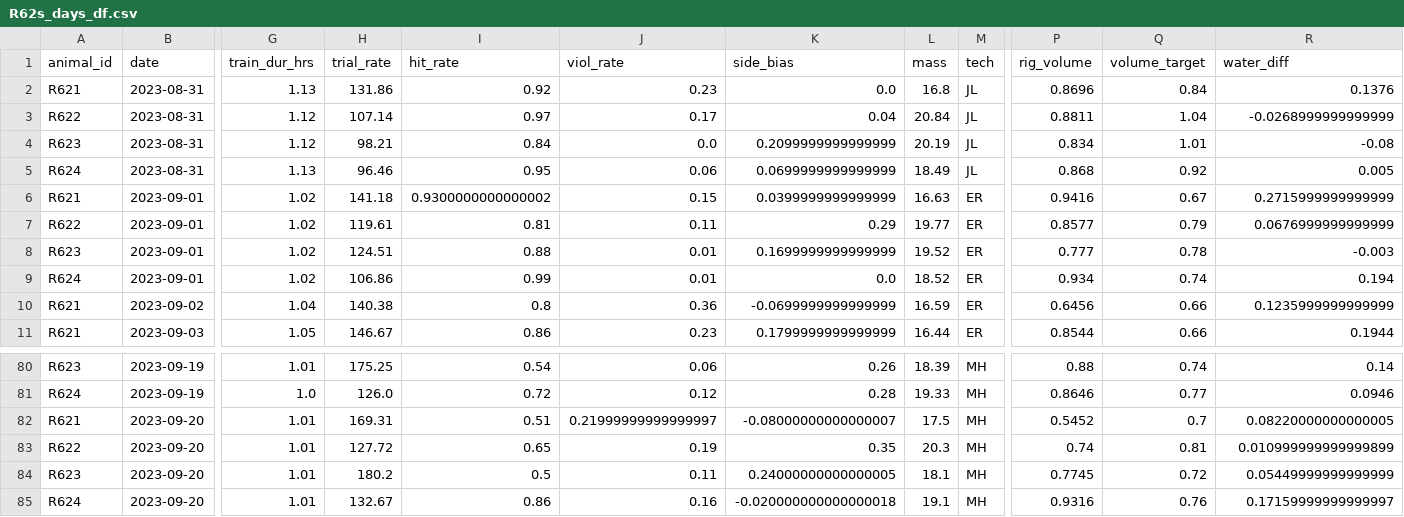
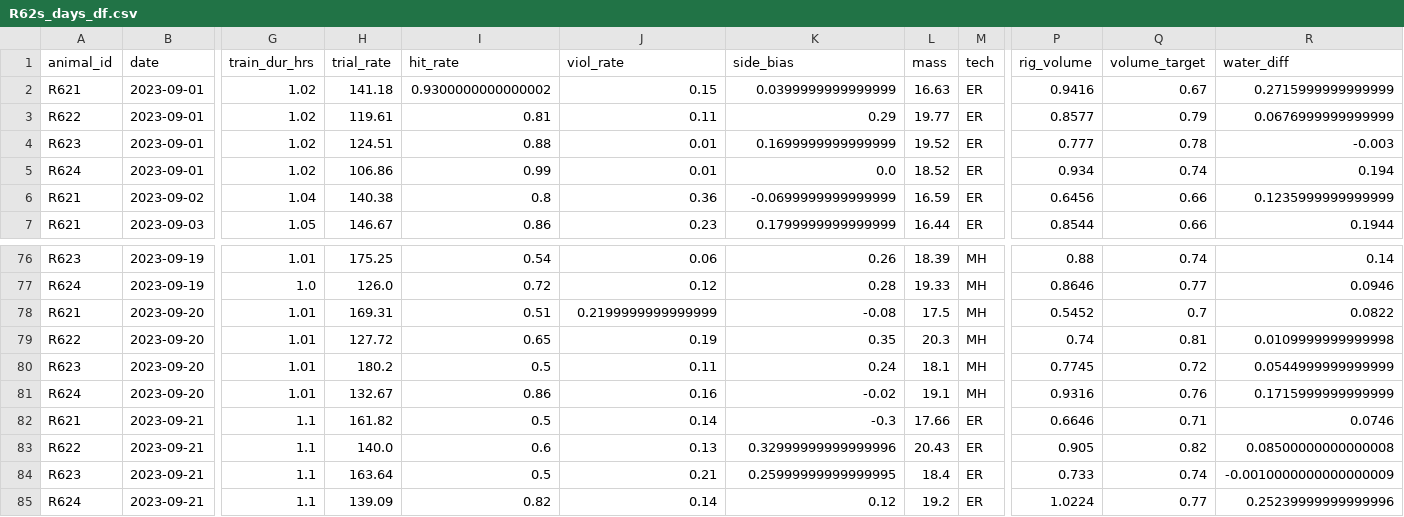
Before and after one commit to Brody-Lab/jbreda_animal_training, a CSV file: data/days_dfs/R62s_days_df.csv, drawn as a sheet; only a part is shown, gaps mark what is left out; removed rows and columns are numbered as before the commit, all else as after; rows hold the shown columns only; the diff names each change by its address in the sheet, - before the commit and + after, or states it on an @@ line.

```diff
--- a/data/days_dfs/R62s_days_df.csv
+++ b/data/days_dfs/R62s_days_df.csv
-row 2: R621 | 2023-08-31 | 1.13 | 131.86 | 0.92 | 0.23 | 0.0 | 16.8 | JL | 0.8696 | 0.84 | 0.1376
-row 3: R622 | 2023-08-31 | 1.12 | 107.14 | 0.97 | 0.17 | 0.04 | 20.84 | JL | 0.8811 | 1.04 | -0.0268999999999999
-row 4: R623 | 2023-08-31 | 1.12 | 98.21 | 0.84 | 0.0 | 0.2099999999999999 | 20.19 | JL | 0.834 | 1.01 | -0.08
-row 5: R624 | 2023-08-31 | 1.13 | 96.46 | 0.95 | 0.06 | 0.0699999999999999 | 18.49 | JL | 0.868 | 0.92 | 0.005
-J78 (viol_rate): 0.21999999999999997
+J78 (viol_rate): 0.2199999999999999
-K78 (side_bias): -0.08000000000000007
+K78 (side_bias): -0.08
-R78 (water_diff): 0.08220000000000005
+R78 (water_diff): 0.0822
-R79 (water_diff): 0.010999999999999899
+R79 (water_diff): 0.0109999999999998
-K80 (side_bias): 0.24000000000000005
+K80 (side_bias): 0.24
-R80 (water_diff): 0.05449999999999999
+R80 (water_diff): 0.0544999999999999
-K81 (side_bias): -0.020000000000000018
+K81 (side_bias): -0.02
-R81 (water_diff): 0.17159999999999997
+R81 (water_diff): 0.1715999999999999
+row 82: R621 | 2023-09-21 | 1.1 | 161.82 | 0.5 | 0.14 | -0.3 | 17.66 | ER | 0.6646 | 0.71 | 0.0746
+row 83: R622 | 2023-09-21 | 1.1 | 140.0 | 0.6 | 0.13 | 0.32999999999999996 | 20.43 | ER | 0.905 | 0.82 | 0.08500000000000008
+row 84: R623 | 2023-09-21 | 1.1 | 163.64 | 0.5 | 0.21 | 0.25999999999999995 | 18.4 | ER | 0.733 | 0.74 | -0.0010000000000000009
+row 85: R624 | 2023-09-21 | 1.1 | 139.09 | 0.82 | 0.14 | 0.12 | 19.2 | ER | 1.0224 | 0.77 | 0.25239999999999996
```
Also changed, not shown: data/days_dfs/R51s_days_df.csv, 8 other files.
